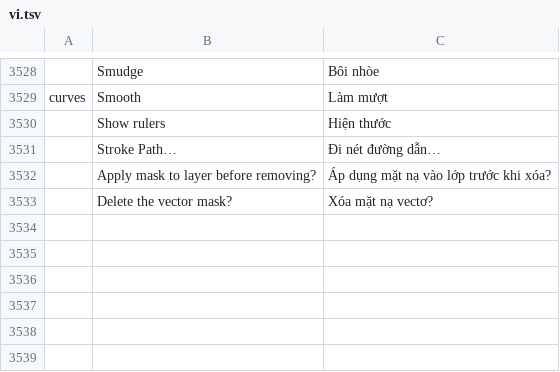
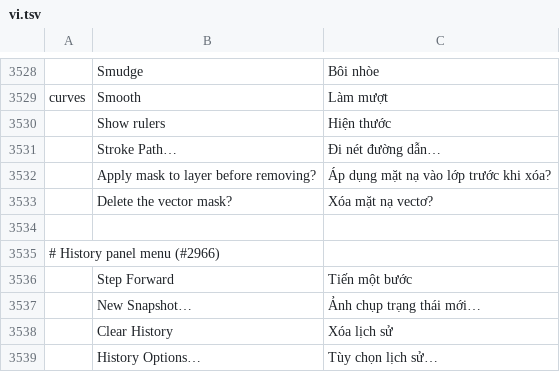
Before and after one commit to ChoqueCastroLD/capishot, a TSV file: crates/ui-egui/src/i18n/vi.tsv, drawn as a sheet; only a part is shown, gaps mark what is left out; the diff names each change by its address in the sheet, - before the commit and + after, or states it on an @@ line.

```diff
--- a/crates/ui-egui/src/i18n/vi.tsv
+++ b/crates/ui-egui/src/i18n/vi.tsv
+row 3534: (empty)
+row 3535: # History panel menu (#2966)
+row 3536:  | Step Forward | Tiến một bước
+row 3537:  | New Snapshot… | Ảnh chụp trạng thái mới…
+row 3538:  | Clear History | Xóa lịch sử
+row 3539:  | History Options… | Tùy chọn lịch sử…
```
